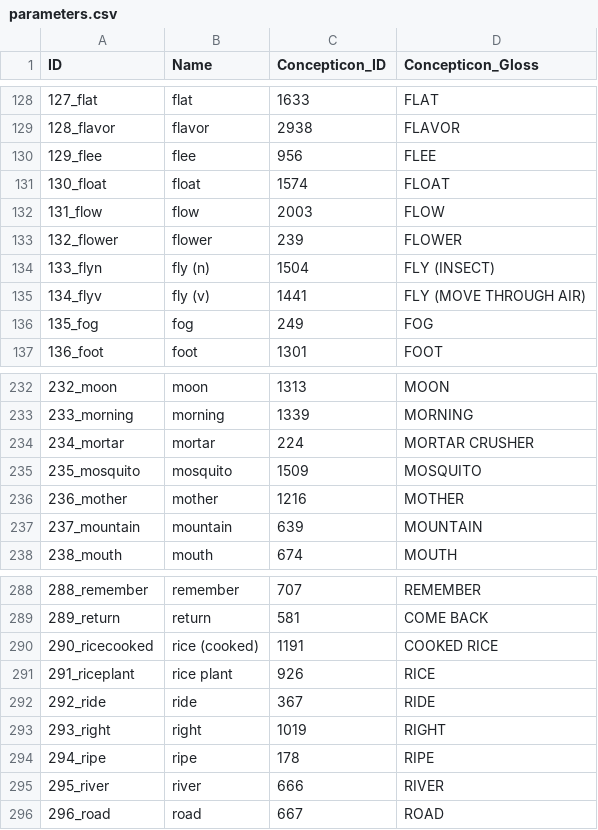
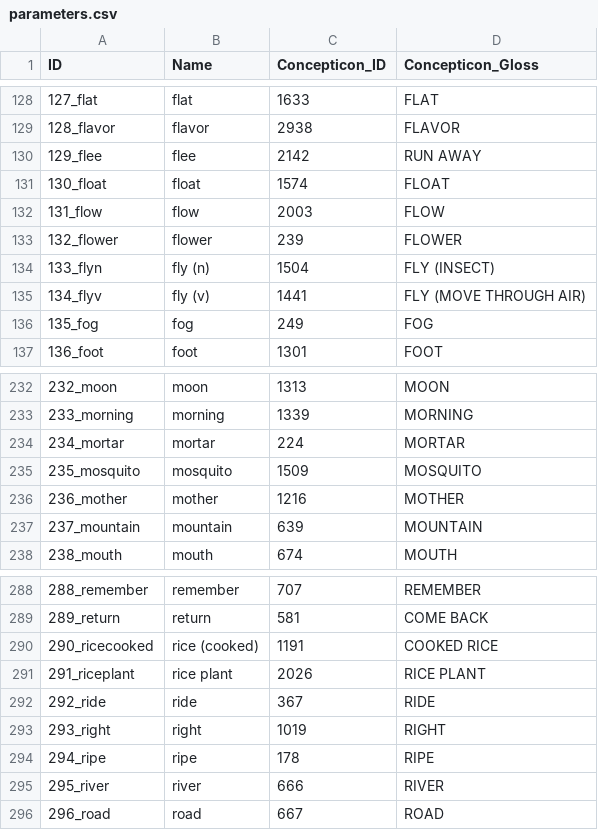
Before and after one commit to lexibank/satterthwaitetb, a CSV file: cldf/parameters.csv, drawn as a sheet; only a part is shown, gaps mark what is left out.

```diff
--- a/cldf/parameters.csv
+++ b/cldf/parameters.csv
@@ -129,3 +129,3 @@ ID,Name,Concepticon_ID,Concepticon_Gloss
 128_flavor,flavor,2938,FLAVOR
-129_flee,flee,956,FLEE
+129_flee,flee,2142,RUN AWAY
 130_float,float,1574,FLOAT
@@ -233,3 +233,3 @@ ID,Name,Concepticon_ID,Concepticon_Gloss
 233_morning,morning,1339,MORNING
-234_mortar,mortar,224,MORTAR CRUSHER
+234_mortar,mortar,224,MORTAR
 235_mosquito,mosquito,1509,MOSQUITO
@@ -290,3 +290,3 @@ ID,Name,Concepticon_ID,Concepticon_Gloss
 290_ricecooked,rice (cooked),1191,COOKED RICE
-291_riceplant,rice plant,926,RICE
+291_riceplant,rice plant,2026,RICE PLANT
 292_ride,ride,367,RIDE
```
Also changed, not shown: cldf/languages.csv, 8 other files.
